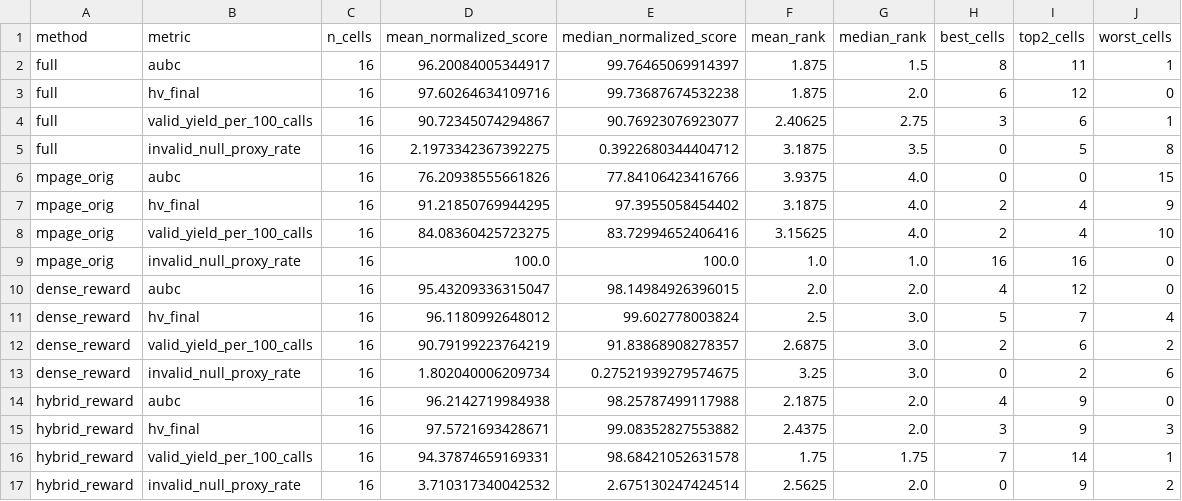
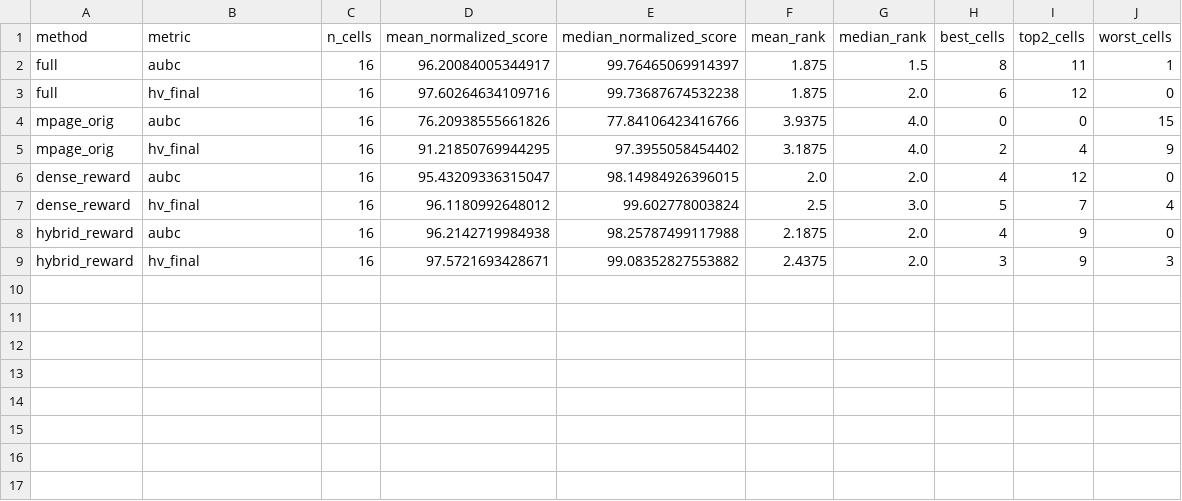
Before and after one commit to tqhb2502/mpage_bmab, a CSV file: experiments/results/all_setups_overview/overall_metric_summary.csv, drawn as a sheet; the diff names each change by its address in the sheet, - before the commit and + after, or states it on an @@ line.

```diff
--- a/experiments/results/all_setups_overview/overall_metric_summary.csv
+++ b/experiments/results/all_setups_overview/overall_metric_summary.csv
-row 4: full | valid_yield_per_100_calls | 16 | 90.72345074294867 | 90.76923076923077 | 2.40625 | 2.75 | 3 | 6 | 1
-row 5: full | invalid_null_proxy_rate | 16 | 2.1973342367392275 | 0.3922680344404712 | 3.1875 | 3.5 | 0 | 5 | 8
-row 8: mpage_orig | valid_yield_per_100_calls | 16 | 84.08360425723275 | 83.72994652406416 | 3.15625 | 4.0 | 2 | 4 | 10
-row 9: mpage_orig | invalid_null_proxy_rate | 16 | 100.0 | 100.0 | 1.0 | 1.0 | 16 | 16 | 0
-row 12: dense_reward | valid_yield_per_100_calls | 16 | 90.79199223764219 | 91.83868908278357 | 2.6875 | 3.0 | 2 | 6 | 2
-row 13: dense_reward | invalid_null_proxy_rate | 16 | 1.802040006209734 | 0.27521939279574675 | 3.25 | 3.0 | 0 | 2 | 6
-row 16: hybrid_reward | valid_yield_per_100_calls | 16 | 94.37874659169331 | 98.68421052631578 | 1.75 | 1.75 | 7 | 14 | 1
-row 17: hybrid_reward | invalid_null_proxy_rate | 16 | 3.710317340042532 | 2.675130247424514 | 2.5625 | 2.0 | 0 | 9 | 2
```
Also changed, not shown: experiments/results/all_setups_overview/best_counts_by_task.csv, experiments/results/all_setups_overview/overall_dashboard.csv, 53 other files.
